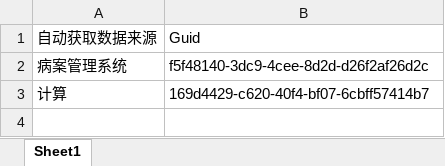
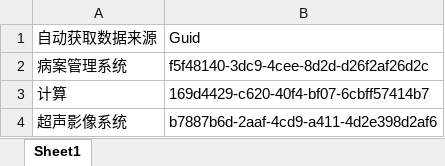
Before and after one commit to tilark/IMS, an Excel workbook: IMS/App_Data/DataSourceSystem.xlsx, sheet Sheet1, drawn as a sheet; values as stored, in another font and other column widths than the file's, no borders; the diff names each change by its address in the sheet, - before the commit and + after, or states it on an @@ line.

```diff
--- a/IMS/App_Data/DataSourceSystem.xlsx (sheet Sheet1)
+++ b/IMS/App_Data/DataSourceSystem.xlsx (sheet Sheet1)
+row 4: 超声影像系统 | b7887b6d-2aaf-4cd9-a411-4d2e398d2af6
```
Also changed, not shown: IMS/App_Data/Department.xlsx, IMS/App_Data/DepartmentCategory.xlsx, 3 other files.
